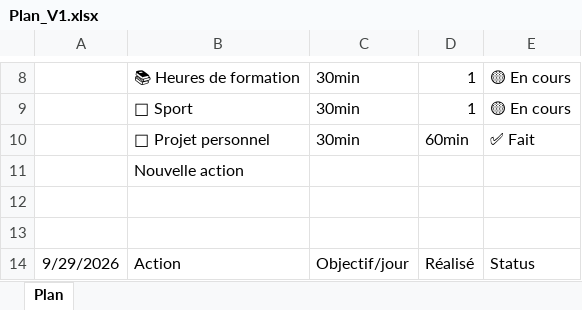
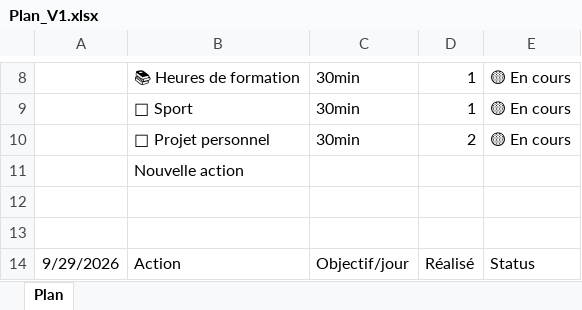
Before and after one commit to MedAtrani/Maroc-Voyages, an Excel workbook: Plan_V1.xlsx, sheet Plan, drawn as a sheet; only a part is shown, gaps mark what is left out; values as stored, in another font and other column widths than the file's, no borders; the diff names each change by its address in the sheet, - before the commit and + after, or states it on an @@ line.

Commit message:
Mise à jour du suivi — 25/10/2026 15:14:06

```diff
--- a/Plan_V1.xlsx (sheet Plan)
+++ b/Plan_V1.xlsx (sheet Plan)
-D10: 60min
+D10: 2
-E10: ✅ Fait
+E10: 🟡 En cours
```
